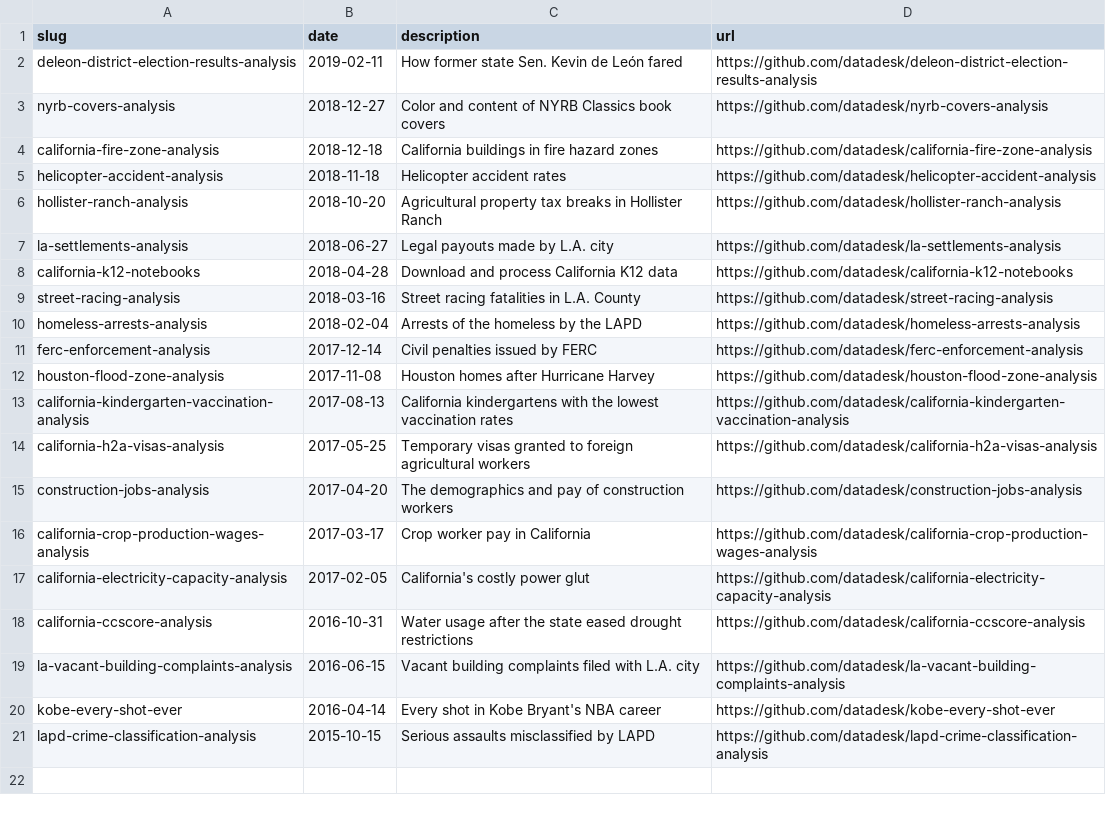
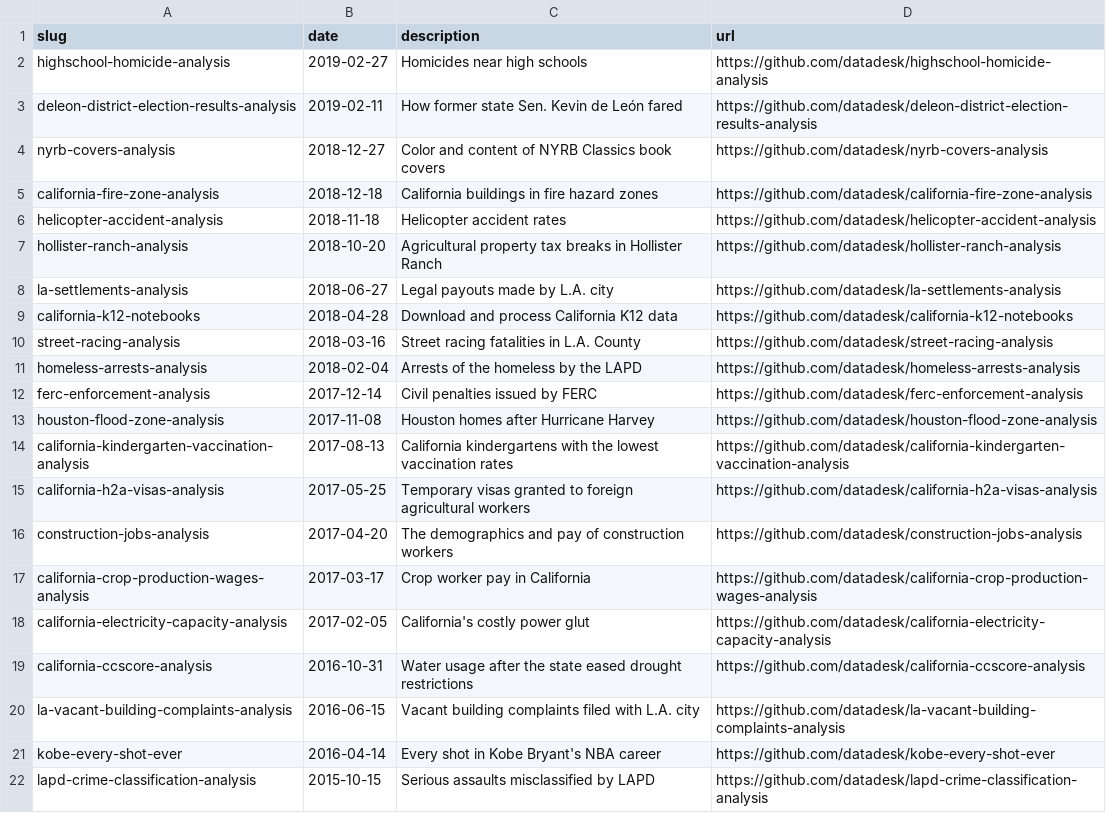
Before and after one commit to datadesk/notebooks, a CSV file: notebooks.csv, drawn as a sheet.

Commit message:
Added highschool-homicides-analysis

```diff
--- a/notebooks.csv
+++ b/notebooks.csv
@@ -1,2 +1,3 @@
 slug,date,description,url
+highschool-homicide-analysis,2019-02-27,Homicides near high schools,https://github.com/datadesk/highschool-homicide-analysis
 deleon-district-election-results-analysis,2019-02-11,How former state Sen. Kevin de León fared,https://github.com/datadesk/deleon-district-election-results-analysis
```
Also changed, not shown: 1 other file.
